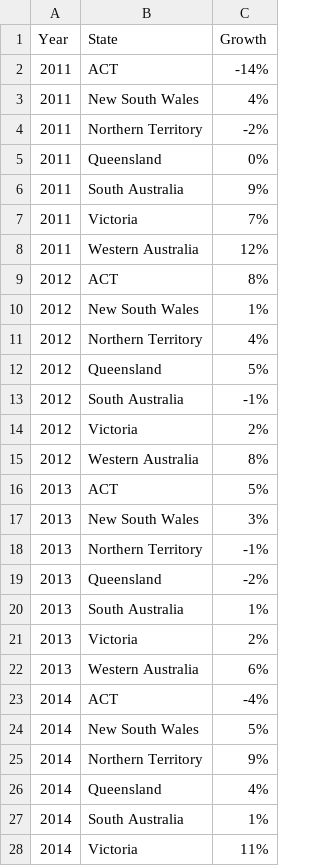
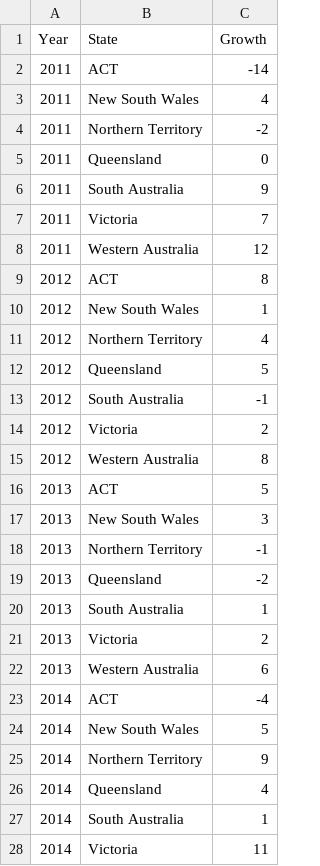
Before and after one commit to AthanV/Vis2, a CSV file: Assignment2/DataSets/BumpChart.csv, drawn as a sheet; only a part is shown; the diff covers the shown part only.

Commit message:
Update BumpChart.csv

```diff
--- a/Assignment2/DataSets/BumpChart.csv
+++ b/Assignment2/DataSets/BumpChart.csv
@@ -1,28 +1,28 @@
 Year,State,Growth
-2011,ACT,-14%
-2011,New South Wales,4%
-2011,Northern Territory,-2%
-2011,Queensland,0%
-2011,South Australia,9%
-2011,Victoria,7%
-2011,Western Australia,12%
-2012,ACT,8%
-2012,New South Wales,1%
-2012,Northern Territory,4%
-2012,Queensland,5%
-2012,South Australia,-1%
-2012,Victoria,2%
-2012,Western Australia,8%
-2013,ACT,5%
-2013,New South Wales,3%
-2013,Northern Territory,-1%
-2013,Queensland,-2%
-2013,South Australia,1%
-2013,Victoria,2%
-2013,Western Australia,6%
-2014,ACT,-4%
-2014,New South Wales,5%
-2014,Northern Territory,9%
-2014,Queensland,4%
-2014,South Australia,1%
-2014,Victoria,11%
+2011,ACT,-14
+2011,New South Wales,4
+2011,Northern Territory,-2
+2011,Queensland,0
+2011,South Australia,9
+2011,Victoria,7
+2011,Western Australia,12
+2012,ACT,8
+2012,New South Wales,1
+2012,Northern Territory,4
+2012,Queensland,5
+2012,South Australia,-1
+2012,Victoria,2
+2012,Western Australia,8
+2013,ACT,5
+2013,New South Wales,3
+2013,Northern Territory,-1
+2013,Queensland,-2
+2013,South Australia,1
+2013,Victoria,2
+2013,Western Australia,6
+2014,ACT,-4
+2014,New South Wales,5
+2014,Northern Territory,9
+2014,Queensland,4
+2014,South Australia,1
+2014,Victoria,11
```
Also changed, not shown: 15 edited cells elsewhere in this file.
